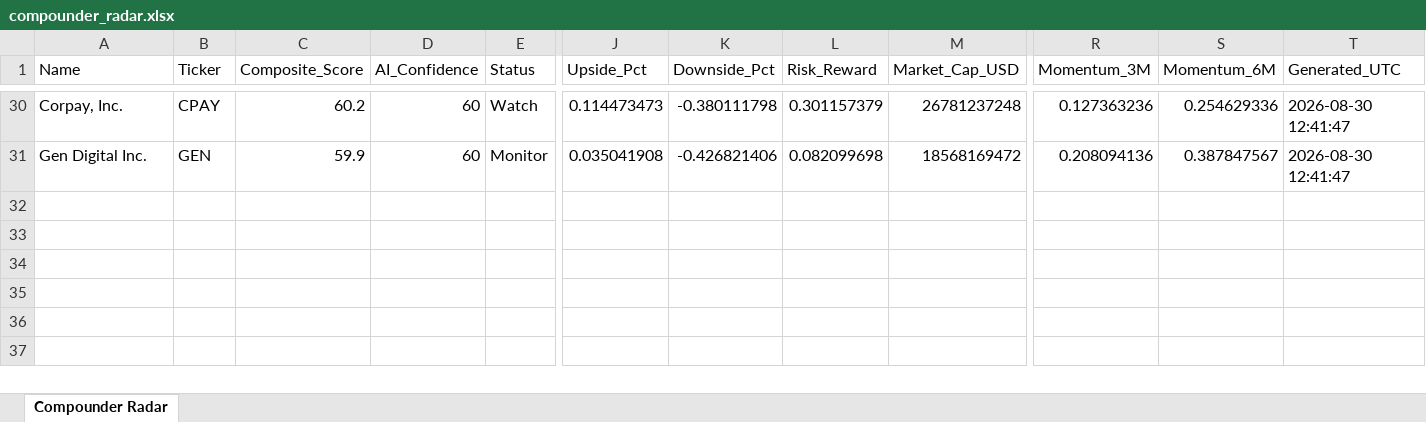
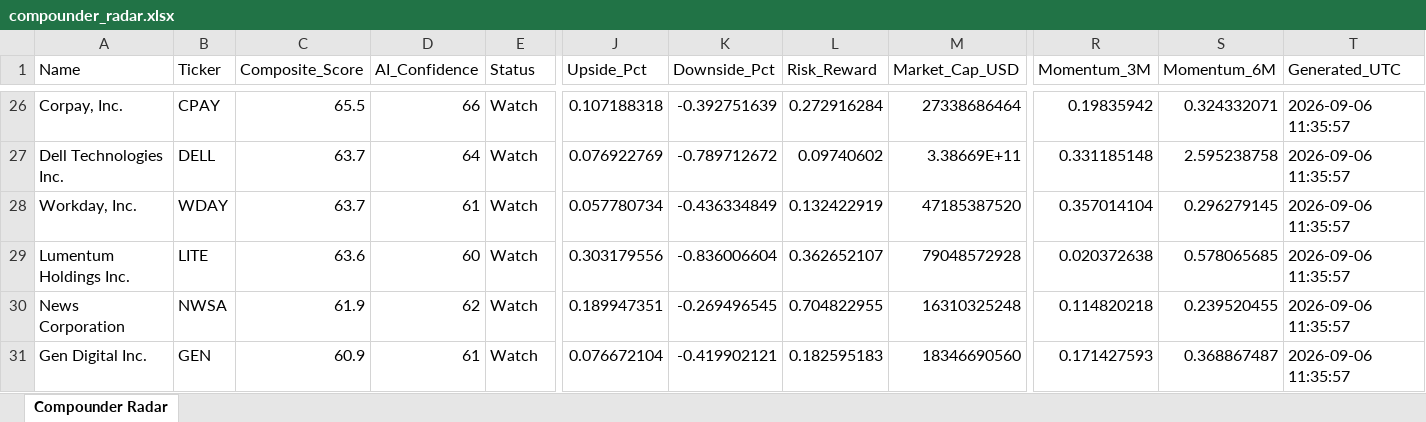
Before and after one commit to tonnirasmussen70/Investment-OS, an Excel workbook: data/compounder_radar.xlsx, sheet Compounder Radar, drawn as a sheet; only a part is shown, gaps mark what is left out; values as stored, in another font and other column widths than the file's, no borders; addresses are those after the commit; rows hold the shown columns only; the diff covers the shown part only; the diff names each change by its address in the sheet, - before the commit and + after, or states it on an @@ line.

```diff
--- a/data/compounder_radar.xlsx (sheet Compounder Radar)
+++ b/data/compounder_radar.xlsx (sheet Compounder Radar)
-C26 (Composite_Score): 60.2
+C26 (Composite_Score): 65.5
-D26 (AI_Confidence): 60
+D26 (AI_Confidence): 66
-J26 (Upside_Pct): 0.114473473
+J26 (Upside_Pct): 0.107188318
-K26 (Downside_Pct): -0.380111798
+K26 (Downside_Pct): -0.392751639
-L26 (Risk_Reward): 0.301157379
+L26 (Risk_Reward): 0.272916284
-M26 (Market_Cap_USD): 26781237248
+M26 (Market_Cap_USD): 27338686464
-R26 (Momentum_3M): 0.127363236
+R26 (Momentum_3M): 0.19835942
-S26 (Momentum_6M): 0.254629336
+S26 (Momentum_6M): 0.324332071
-T26 (Generated_UTC): 2026-08-30 12:41:47
+T26 (Generated_UTC): 2026-09-06 11:35:57
+row 27: Dell Technologies Inc. | DELL | 63.7 | 64 | Watch | 0.076922769 | -0.789712672 | 0.09740602 | 3.38669E+11 | 0.331185148 | 2.595238758 | 2026-09-06 11:35:57
+row 28: Workday, Inc. | WDAY | 63.7 | 61 | Watch | 0.057780734 | -0.436334849 | 0.132422919 | 47185387520 | 0.357014104 | 0.296279145 | 2026-09-06 11:35:57
+row 29: Lumentum Holdings Inc. | LITE | 63.6 | 60 | Watch | 0.303179556 | -0.836006604 | 0.362652107 | 79048572928 | 0.020372638 | 0.578065685 | 2026-09-06 11:35:57
+row 30: News Corporation | NWSA | 61.9 | 62 | Watch | 0.189947351 | -0.269496545 | 0.704822955 | 16310325248 | 0.114820218 | 0.239520455 | 2026-09-06 11:35:57
-C31 (Composite_Score): 59.9
+C31 (Composite_Score): 60.9
-D31 (AI_Confidence): 60
+D31 (AI_Confidence): 61
-E31 (Status): Monitor
+E31 (Status): Watch
-J31 (Upside_Pct): 0.035041908
+J31 (Upside_Pct): 0.076672104
-K31 (Downside_Pct): -0.426821406
+K31 (Downside_Pct): -0.419902121
-L31 (Risk_Reward): 0.082099698
+L31 (Risk_Reward): 0.182595183
-M31 (Market_Cap_USD): 18568169472
+M31 (Market_Cap_USD): 18346690560
-R31 (Momentum_3M): 0.208094136
+R31 (Momentum_3M): 0.171427593
-S31 (Momentum_6M): 0.387847567
+S31 (Momentum_6M): 0.368867487
-T31 (Generated_UTC): 2026-08-30 12:41:47
+T31 (Generated_UTC): 2026-09-06 11:35:57
```
Also changed, not shown: 13 added rows, 17 removed rows and 98 edited cells elsewhere in this sheet.
